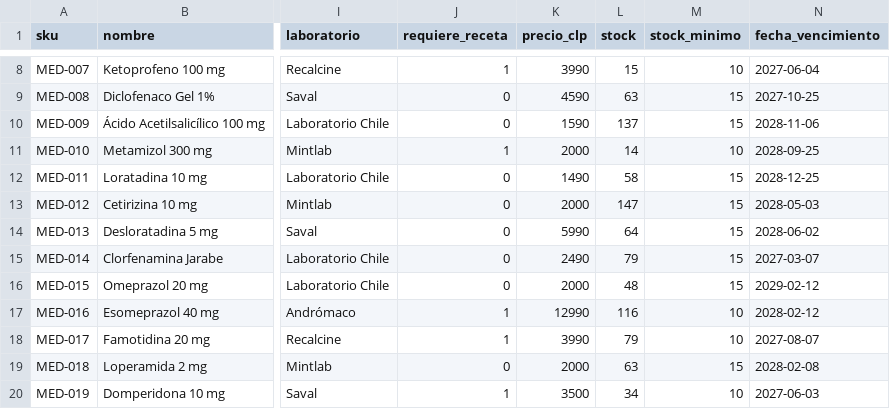
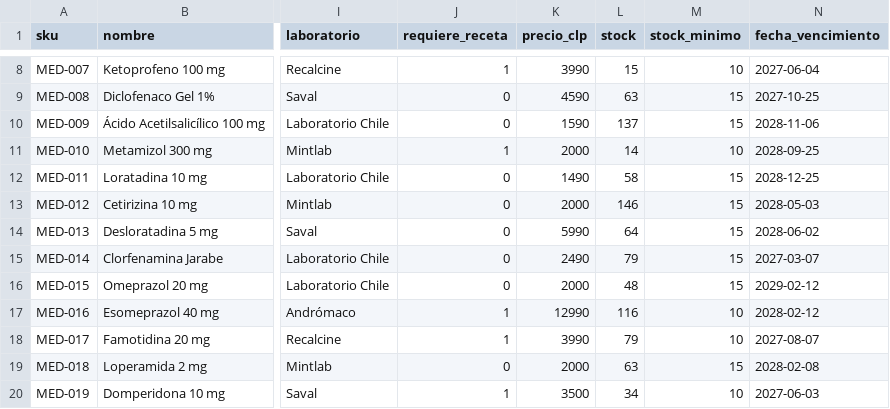
Before and after one commit to germancorzo9-blip/sandaniel, a CSV file: data/inventario.csv, drawn as a sheet; only a part is shown, gaps mark what is left out; the diff names each change by its address in the sheet, - before the commit and + after, or states it on an @@ line.

```diff
--- a/data/inventario.csv
+++ b/data/inventario.csv
-L13 (stock): 147
+L13 (stock): 146
```
Also changed, not shown: data/pedidos.csv.
